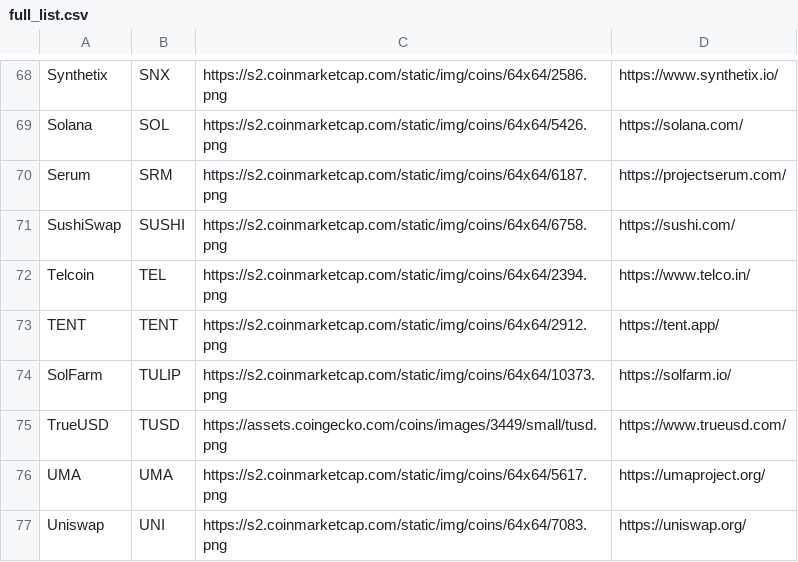
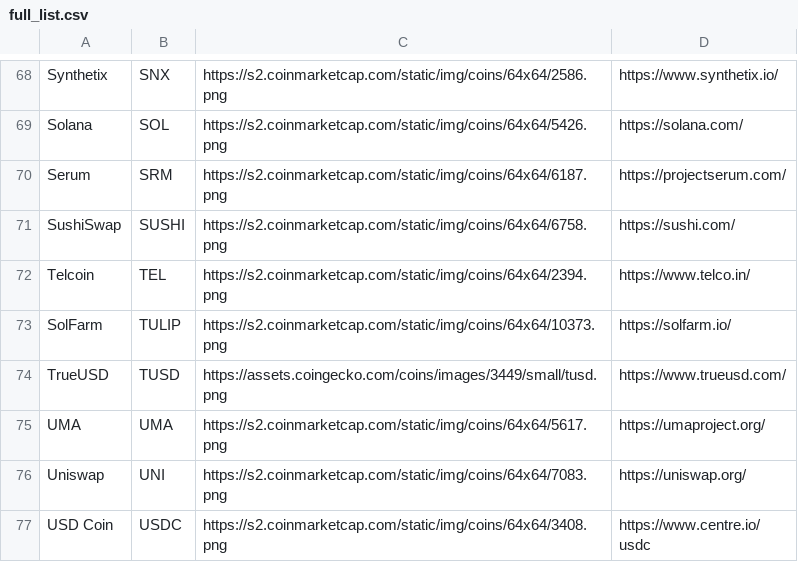
Before and after one commit to ciripel/script_generated_files, a CSV file: full_list.csv, drawn as a sheet; only a part is shown, gaps mark what is left out; the shorter side is filled out with more unchanged rows.

```diff
--- a/full_list.csv
+++ b/full_list.csv
@@ -72,3 +72,2 @@ SushiSwap,SUSHI,https://s2.coinmarketcap.com/static/img/coins/64x64/6758.png,htt
 Telcoin,TEL,https://s2.coinmarketcap.com/static/img/coins/64x64/2394.png,https://www.telco.in/
-TENT,TENT,https://s2.coinmarketcap.com/static/img/coins/64x64/2912.png,https://tent.app/
 SolFarm,TULIP,https://s2.coinmarketcap.com/static/img/coins/64x64/10373.png,https://solfarm.io/
```
Also changed, not shown: 1 other file.
